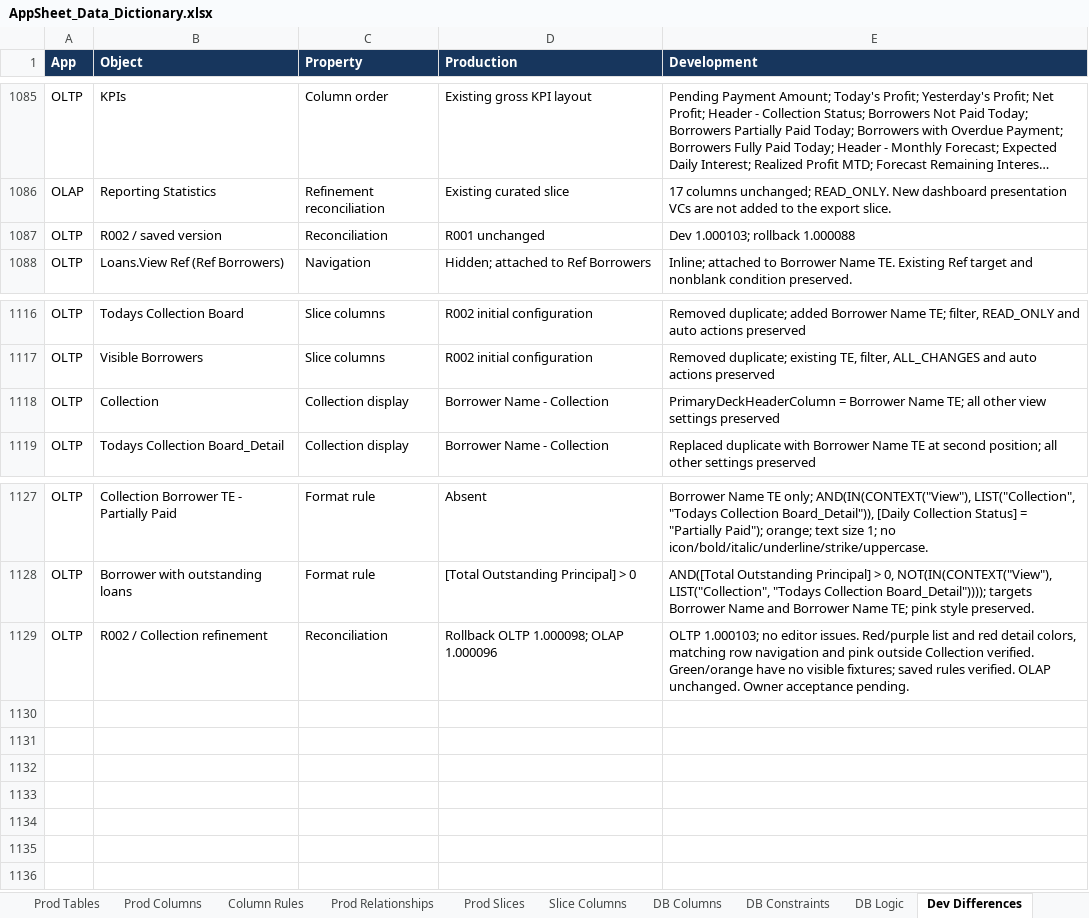
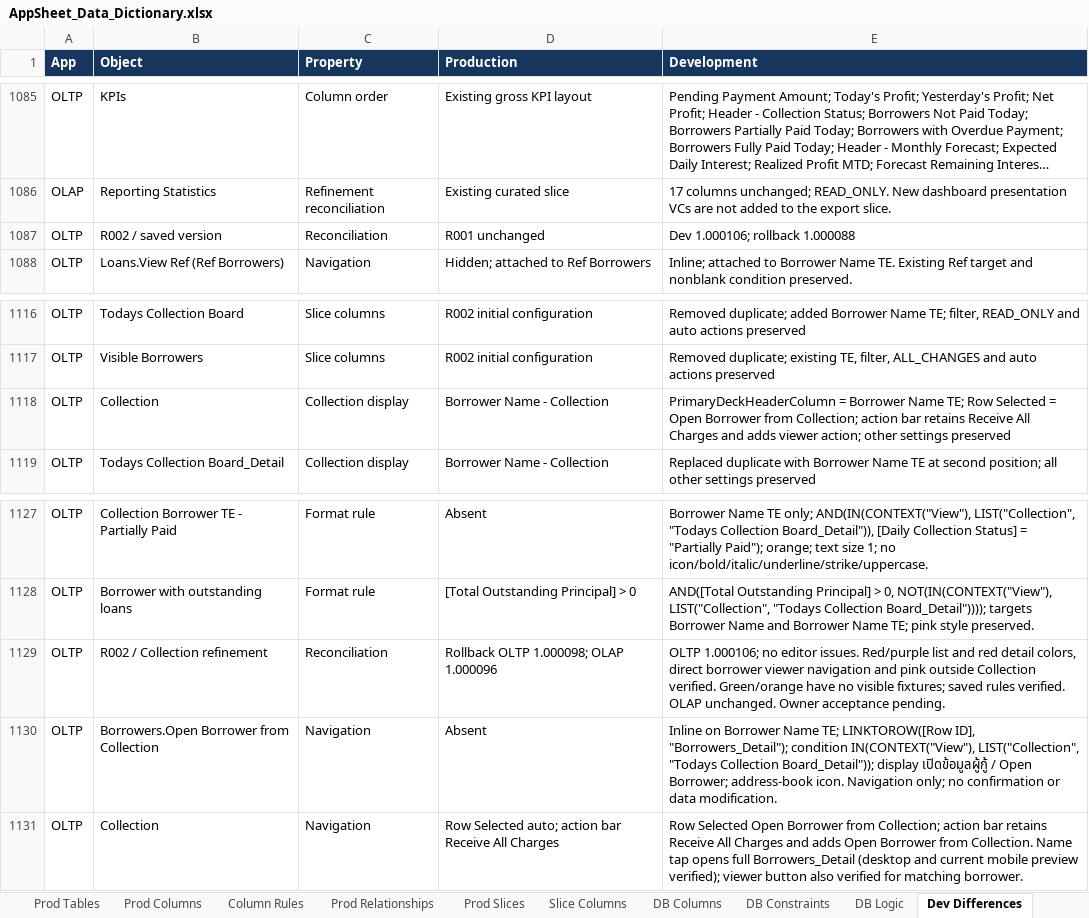
Before and after one commit to welct0407/MW-Credit-App, an Excel workbook: Documents/AppSheet_Data_Dictionary.xlsx, sheet Dev Differences, drawn as a sheet; only a part is shown, gaps mark what is left out; long unchanged cells end in …; values as stored, in another font and other column widths than the file's, no borders; the diff names each change by its address in the sheet, - before the commit and + after, or states it on an @@ line.

Commit message:
R002: link daily Collection names directly to borrower viewer

```diff
--- a/Documents/AppSheet_Data_Dictionary.xlsx (sheet Dev Differences)
+++ b/Documents/AppSheet_Data_Dictionary.xlsx (sheet Dev Differences)
-E1087 (Development): Dev 1.000103; rollback 1.000088
+E1087 (Development): Dev 1.000106; rollback 1.000088
-E1118 (Development): …Name TE; all other view settings preserved
+E1118 (Development): …Name TE; Row Selected = Open Borrower from Collection; action bar retains Receive All Charges and adds viewer action; other settings preserved
-E1129 (Development): OLTP 1.000103; no editor issues. Red/purple list and red detail colors, matching row navigation and…
+E1129 (Development): OLTP 1.000106; no editor issues. Red/purple list and red detail colors, direct borrower viewer navigation and…
+row 1130: OLTP | Borrowers.Open Borrower from Collection | Navigation | Absent | Inline on Borrower Name TE; LINKTOROW([Row ID], "Borrowers_Detail"); condition IN(CONTEXT("View"), LIST("Collection", "Todays Collection Board_Detail")); display เปิดข้อมูลผู้กู้ / Open Borrower; address-book icon. Navigation only; no confirmation or data modification.
+row 1131: OLTP | Collection | Navigation | Row Selected auto; action bar Receive All Charges | Row Selected Open Borrower from Collection; action bar retains Receive All Charges and adds Open Borrower from Collection. Name tap opens full Borrowers_Detail (desktop and current mobile preview verified); viewer button also verified for matching borrower.
```
Also changed, not shown: 10 other files.
